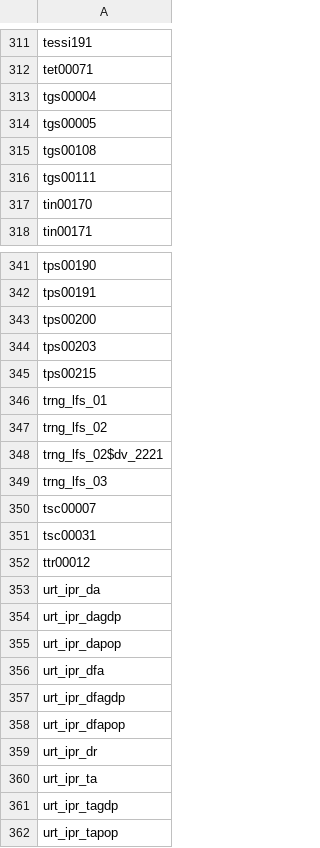
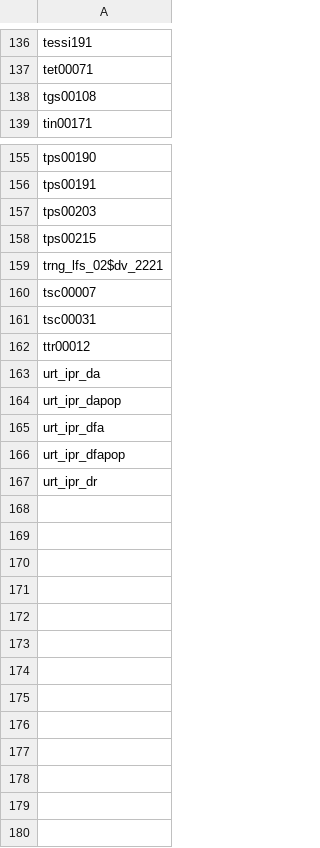
Before and after one commit to silviatommaso/Statistic_vocabularies, a CSV file: input/auxiliar_files/TOC/unmatched_codes.csv, drawn as a sheet; only a part is shown, gaps mark what is left out; the diff covers the shown part only.

```diff
--- a/input/auxiliar_files/TOC/unmatched_codes.csv
+++ b/input/auxiliar_files/TOC/unmatched_codes.csv
@@ -312,7 +137,3 @@ tessi191
 tet00071
-tgs00004
-tgs00005
 tgs00108
-tgs00111
-tin00170
 tin00171
@@ -342,9 +156,5 @@ tps00190
 tps00191
-tps00200
 tps00203
 tps00215
-trng_lfs_01
-trng_lfs_02
 trng_lfs_02$dv_2221
-trng_lfs_03
 tsc00007
@@ -353,10 +163,5 @@ ttr00012
 urt_ipr_da
-urt_ipr_dagdp
 urt_ipr_dapop
 urt_ipr_dfa
-urt_ipr_dfagdp
 urt_ipr_dfapop
 urt_ipr_dr
-urt_ipr_ta
-urt_ipr_tagdp
-urt_ipr_tapop
```
Also changed, not shown: 182 removed rows elsewhere in this file, output/vocabulary_by_tag/dimension_values.csv, 14 other files.
